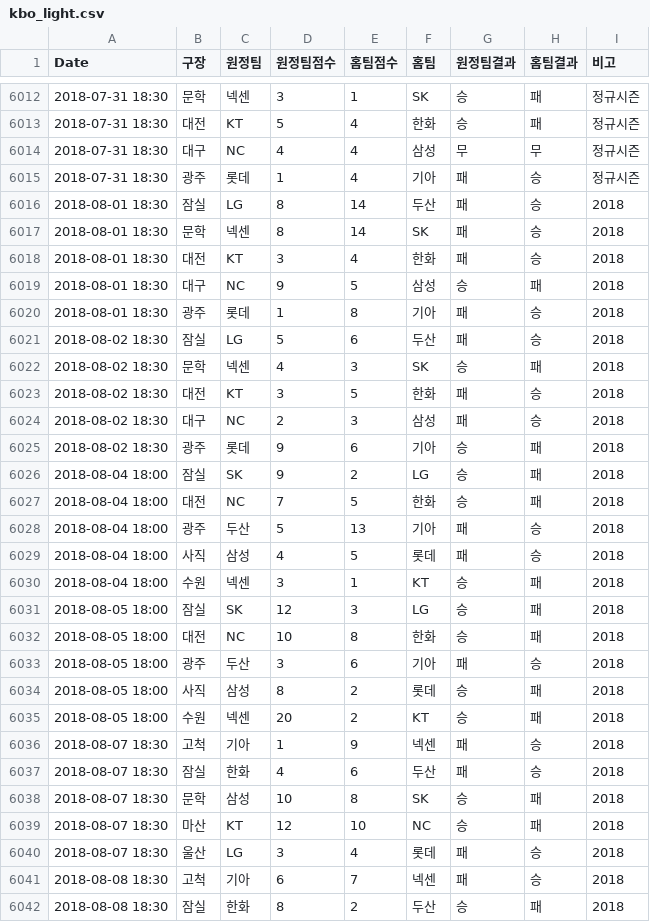
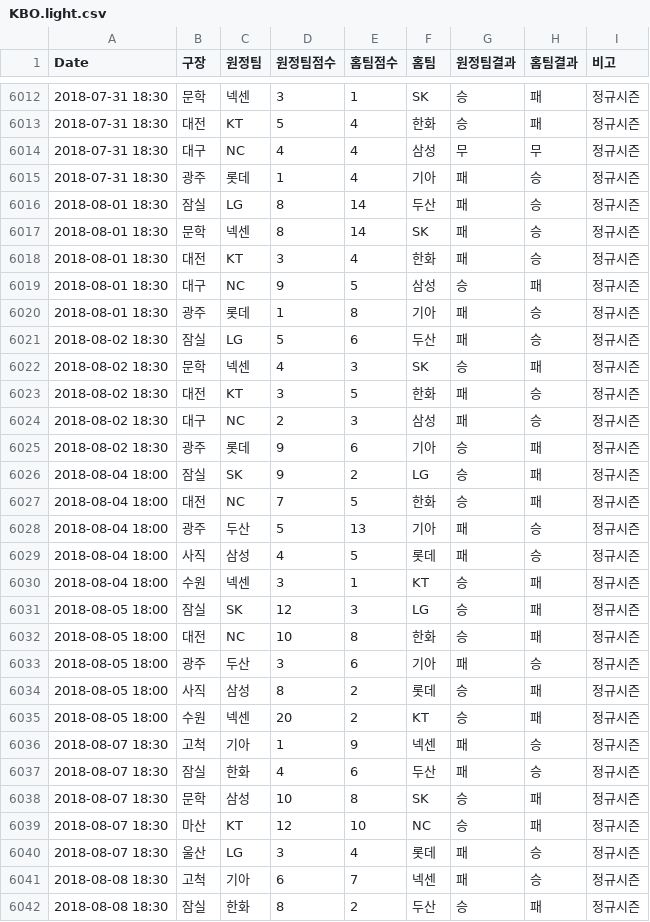
Before and after one commit to choosunsick/KBO_data, a CSV file: Data/KBO.light.csv (was Data/kbo_light.csv), drawn as a sheet; only a part is shown, gaps mark what is left out; the diff covers the shown part only.

Commit message:
비고 잘못들어간거 수정

```diff
--- a/Data/kbo_light.csv
+++ b/Data/KBO.light.csv
@@ -6015,28 +6015,28 @@
 "2018-07-31 18:30","광주","롯데",1,4,"기아","패","승","정규시즌"
-"2018-08-01 18:30","잠실","LG",8,14,"두산","패","승","2018"
-"2018-08-01 18:30","문학","넥센",8,14,"SK","패","승","2018"
-"2018-08-01 18:30","대전","KT",3,4,"한화","패","승","2018"
-"2018-08-01 18:30","대구","NC",9,5,"삼성","승","패","2018"
-"2018-08-01 18:30","광주","롯데",1,8,"기아","패","승","2018"
-"2018-08-02 18:30","잠실","LG",5,6,"두산","패","승","2018"
-"2018-08-02 18:30","문학","넥센",4,3,"SK","승","패","2018"
-"2018-08-02 18:30","대전","KT",3,5,"한화","패","승","2018"
-"2018-08-02 18:30","대구","NC",2,3,"삼성","패","승","2018"
-"2018-08-02 18:30","광주","롯데",9,6,"기아","승","패","2018"
-"2018-08-04 18:00","잠실","SK",9,2,"LG","승","패","2018"
-"2018-08-04 18:00","대전","NC",7,5,"한화","승","패","2018"
-"2018-08-04 18:00","광주","두산",5,13,"기아","패","승","2018"
-"2018-08-04 18:00","사직","삼성",4,5,"롯데","패","승","2018"
-"2018-08-04 18:00","수원","넥센",3,1,"KT","승","패","2018"
-"2018-08-05 18:00","잠실","SK",12,3,"LG","승","패","2018"
-"2018-08-05 18:00","대전","NC",10,8,"한화","승","패","2018"
-"2018-08-05 18:00","광주","두산",3,6,"기아","패","승","2018"
-"2018-08-05 18:00","사직","삼성",8,2,"롯데","승","패","2018"
-"2018-08-05 18:00","수원","넥센",20,2,"KT","승","패","2018"
-"2018-08-07 18:30","고척","기아",1,9,"넥센","패","승","2018"
-"2018-08-07 18:30","잠실","한화",4,6,"두산","패","승","2018"
-"2018-08-07 18:30","문학","삼성",10,8,"SK","승","패","2018"
-"2018-08-07 18:30","마산","KT",12,10,"NC","승","패","2018"
-"2018-08-07 18:30","울산","LG",3,4,"롯데","패","승","2018"
-"2018-08-08 18:30","고척","기아",6,7,"넥센","패","승","2018"
-"2018-08-08 18:30","잠실","한화",8,2,"두산","승","패","2018"
+"2018-08-01 18:30","잠실","LG",8,14,"두산","패","승","정규시즌"
+"2018-08-01 18:30","문학","넥센",8,14,"SK","패","승","정규시즌"
+"2018-08-01 18:30","대전","KT",3,4,"한화","패","승","정규시즌"
+"2018-08-01 18:30","대구","NC",9,5,"삼성","승","패","정규시즌"
+"2018-08-01 18:30","광주","롯데",1,8,"기아","패","승","정규시즌"
+"2018-08-02 18:30","잠실","LG",5,6,"두산","패","승","정규시즌"
+"2018-08-02 18:30","문학","넥센",4,3,"SK","승","패","정규시즌"
+"2018-08-02 18:30","대전","KT",3,5,"한화","패","승","정규시즌"
+"2018-08-02 18:30","대구","NC",2,3,"삼성","패","승","정규시즌"
+"2018-08-02 18:30","광주","롯데",9,6,"기아","승","패","정규시즌"
+"2018-08-04 18:00","잠실","SK",9,2,"LG","승","패","정규시즌"
+"2018-08-04 18:00","대전","NC",7,5,"한화","승","패","정규시즌"
+"2018-08-04 18:00","광주","두산",5,13,"기아","패","승","정규시즌"
+"2018-08-04 18:00","사직","삼성",4,5,"롯데","패","승","정규시즌"
+"2018-08-04 18:00","수원","넥센",3,1,"KT","승","패","정규시즌"
+"2018-08-05 18:00","잠실","SK",12,3,"LG","승","패","정규시즌"
+"2018-08-05 18:00","대전","NC",10,8,"한화","승","패","정규시즌"
+"2018-08-05 18:00","광주","두산",3,6,"기아","패","승","정규시즌"
+"2018-08-05 18:00","사직","삼성",8,2,"롯데","승","패","정규시즌"
+"2018-08-05 18:00","수원","넥센",20,2,"KT","승","패","정규시즌"
+"2018-08-07 18:30","고척","기아",1,9,"넥센","패","승","정규시즌"
+"2018-08-07 18:30","잠실","한화",4,6,"두산","패","승","정규시즌"
+"2018-08-07 18:30","문학","삼성",10,8,"SK","승","패","정규시즌"
+"2018-08-07 18:30","마산","KT",12,10,"NC","승","패","정규시즌"
+"2018-08-07 18:30","울산","LG",3,4,"롯데","패","승","정규시즌"
+"2018-08-08 18:30","고척","기아",6,7,"넥센","패","승","정규시즌"
+"2018-08-08 18:30","잠실","한화",8,2,"두산","승","패","정규시즌"
```
Also changed, not shown: 36 edited cells elsewhere in this file.
